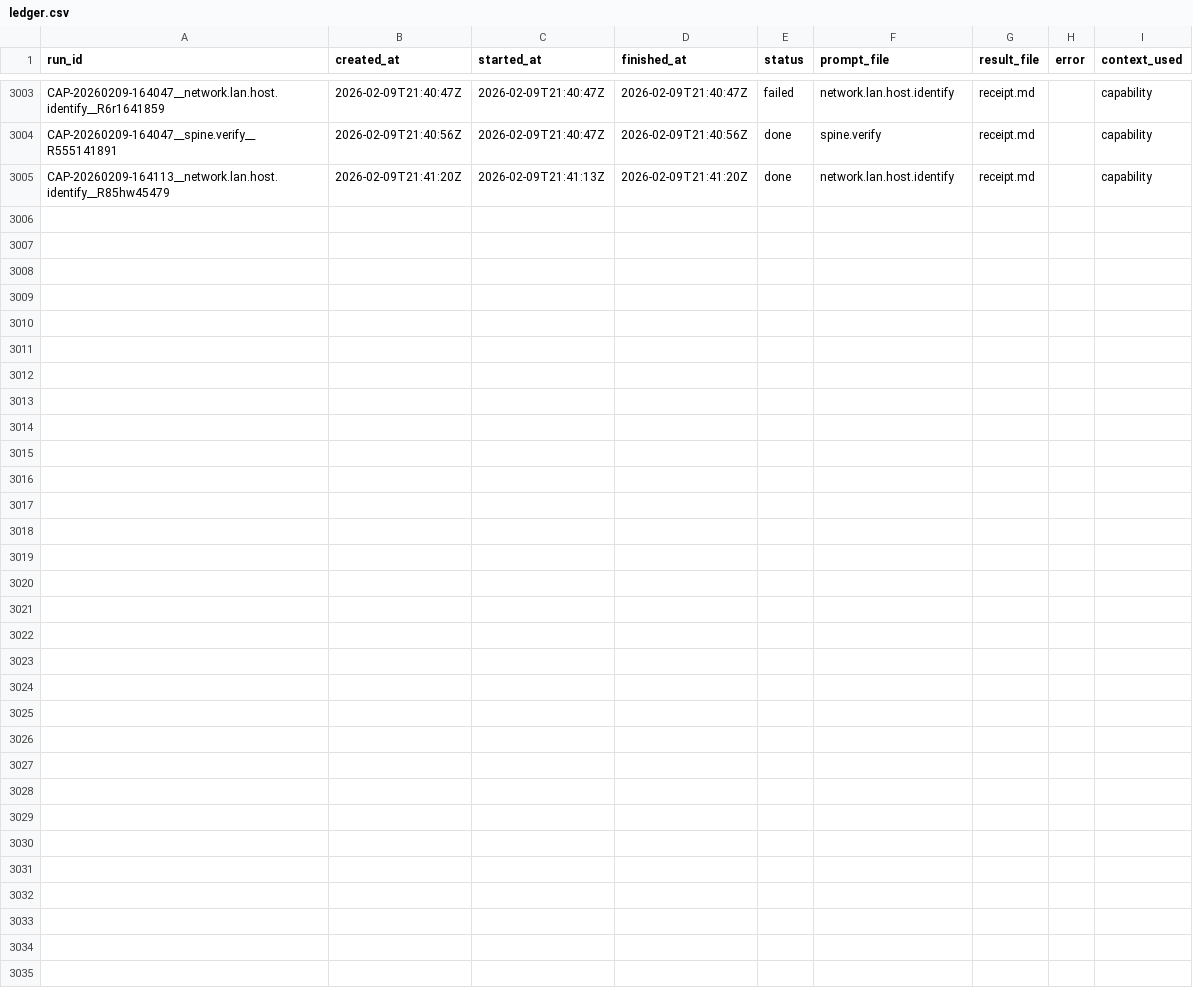
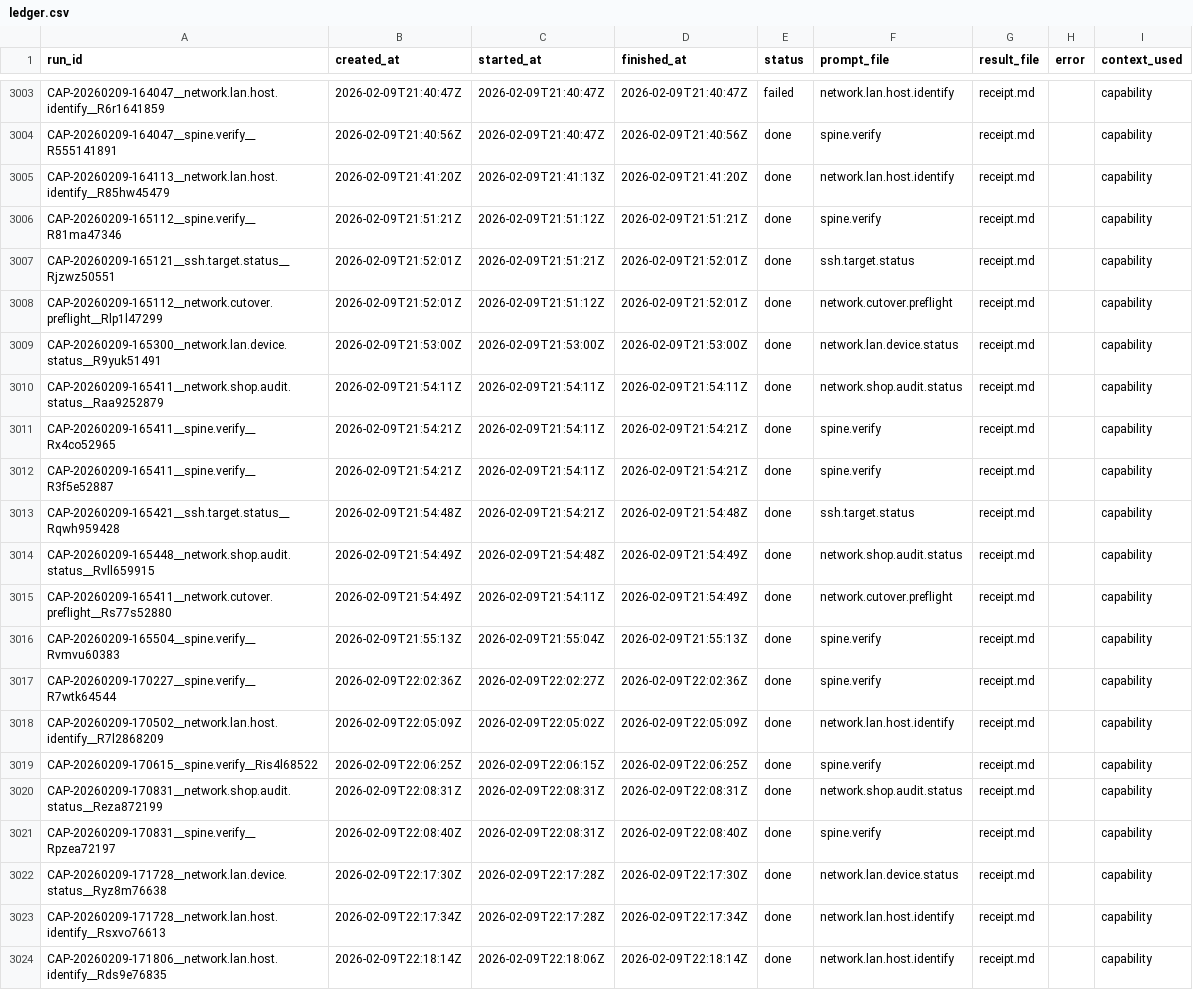
Before and after one commit to hypnotizedent/agentic-spine, a CSV file: mailroom/state/ledger.csv, drawn as a sheet; only a part is shown, gaps mark what is left out.

```diff
--- a/mailroom/state/ledger.csv
+++ b/mailroom/state/ledger.csv
@@ -3005 +3005,20 @@ CAP-20260209-164047__spine.verify__R555141891,2026-02-09T21:40:56Z,2026-02-09T21
 CAP-20260209-164113__network.lan.host.identify__R85hw45479,2026-02-09T21:41:20Z,2026-02-09T21:41:13Z,2026-02-09T21:41:20Z,done,network.lan.host.identify,receipt.md,,capability
+CAP-20260209-165112__spine.verify__R81ma47346,2026-02-09T21:51:21Z,2026-02-09T21:51:12Z,2026-02-09T21:51:21Z,done,spine.verify,receipt.md,,capability
+CAP-20260209-165121__ssh.target.status__Rjzwz50551,2026-02-09T21:52:01Z,2026-02-09T21:51:21Z,2026-02-09T21:52:01Z,done,ssh.target.status,receipt.md,,capability
+CAP-20260209-165112__network.cutover.preflight__Rlp1l47299,2026-02-09T21:52:01Z,2026-02-09T21:51:12Z,2026-02-09T21:52:01Z,done,network.cutover.preflight,receipt.md,,capability
+CAP-20260209-165300__network.lan.device.status__R9yuk51491,2026-02-09T21:53:00Z,2026-02-09T21:53:00Z,2026-02-09T21:53:00Z,done,network.lan.device.status,receipt.md,,capability
+CAP-20260209-165411__network.shop.audit.status__Raa9252879,2026-02-09T21:54:11Z,2026-02-09T21:54:11Z,2026-02-09T21:54:11Z,done,network.shop.audit.status,receipt.md,,capability
+CAP-20260209-165411__spine.verify__Rx4co52965,2026-02-09T21:54:21Z,2026-02-09T21:54:11Z,2026-02-09T21:54:21Z,done,spine.verify,receipt.md,,capability
+CAP-20260209-165411__spine.verify__R3f5e52887,2026-02-09T21:54:21Z,2026-02-09T21:54:11Z,2026-02-09T21:54:21Z,done,spine.verify,receipt.md,,capability
+CAP-20260209-165421__ssh.target.status__Rqwh959428,2026-02-09T21:54:48Z,2026-02-09T21:54:21Z,2026-02-09T21:54:48Z,done,ssh.target.status,receipt.md,,capability
+CAP-20260209-165448__network.shop.audit.status__Rvll659915,2026-02-09T21:54:49Z,2026-02-09T21:54:48Z,2026-02-09T21:54:49Z,done,network.shop.audit.status,receipt.md,,capability
+CAP-20260209-165411__network.cutover.preflight__Rs77s52880,2026-02-09T21:54:49Z,2026-02-09T21:54:11Z,2026-02-09T21:54:49Z,done,network.cutover.preflight,receipt.md,,capability
+CAP-20260209-165504__spine.verify__Rvmvu60383,2026-02-09T21:55:13Z,2026-02-09T21:55:04Z,2026-02-09T21:55:13Z,done,spine.verify,receipt.md,,capability
+CAP-20260209-170227__spine.verify__R7wtk64544,2026-02-09T22:02:36Z,2026-02-09T22:02:27Z,2026-02-09T22:02:36Z,done,spine.verify,receipt.md,,capability
+CAP-20260209-170502__network.lan.host.identify__R7l2868209,2026-02-09T22:05:09Z,2026-02-09T22:05:02Z,2026-02-09T22:05:09Z,done,network.lan.host.identify,receipt.md,,capability
+CAP-20260209-170615__spine.verify__Ris4l68522,2026-02-09T22:06:25Z,2026-02-09T22:06:15Z,2026-02-09T22:06:25Z,done,spine.verify,receipt.md,,capability
+CAP-20260209-170831__network.shop.audit.status__Reza872199,2026-02-09T22:08:31Z,2026-02-09T22:08:31Z,2026-02-09T22:08:31Z,done,network.shop.audit.status,receipt.md,,capability
+CAP-20260209-170831__spine.verify__Rpzea72197,2026-02-09T22:08:40Z,2026-02-09T22:08:31Z,2026-02-09T22:08:40Z,done,spine.verify,receipt.md,,capability
+CAP-20260209-171728__network.lan.device.status__Ryz8m76638,2026-02-09T22:17:30Z,2026-02-09T22:17:28Z,2026-02-09T22:17:30Z,done,network.lan.device.status,receipt.md,,capability
+CAP-20260209-171728__network.lan.host.identify__Rsxvo76613,2026-02-09T22:17:34Z,2026-02-09T22:17:28Z,2026-02-09T22:17:34Z,done,network.lan.host.identify,receipt.md,,capability
+CAP-20260209-171806__network.lan.host.identify__Rds9e76835,2026-02-09T22:18:14Z,2026-02-09T22:18:06Z,2026-02-09T22:18:14Z,done,network.lan.host.identify,receipt.md,,capability
```
Also changed, not shown: 5 other files.
